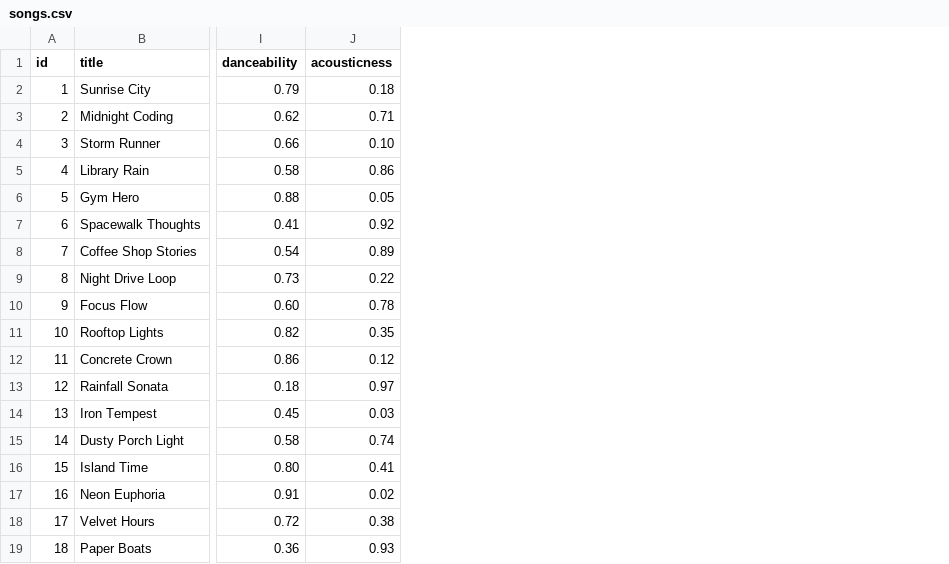
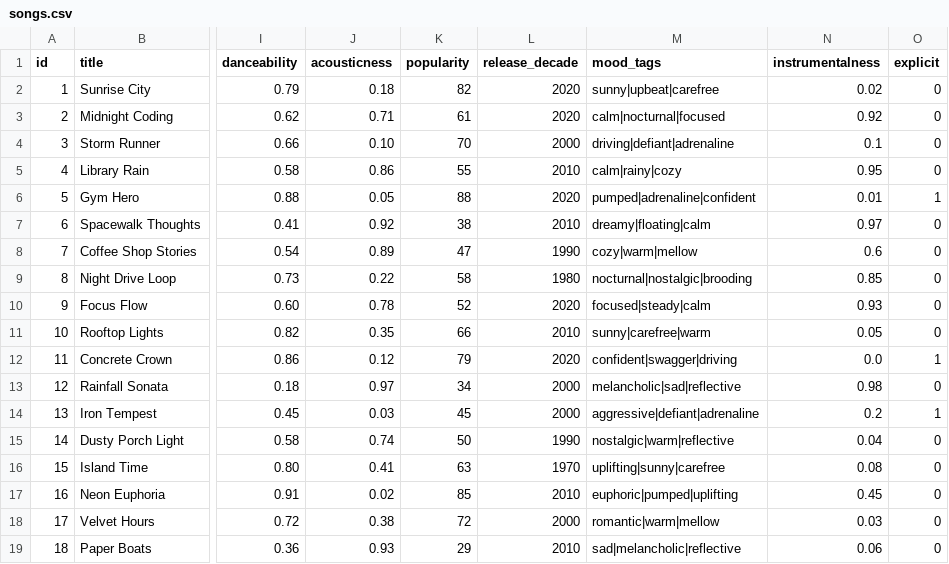
Before and after one commit to Boomators/music-recommender, a CSV file: data/songs.csv, drawn as a sheet; only a part is shown, gaps mark what is left out; the diff names each change by its address in the sheet, - before the commit and + after, or states it on an @@ line.

```diff
--- a/data/songs.csv
+++ b/data/songs.csv
+column K (popularity), rows 2-19: 82 | 61 | 70 | 55 | 88 | 38 | 47 | 58 | 52 | 66 | 79 | 34 | 45 | 50 | 63 | 85 | 72 | 29
+column L (release_decade), rows 2-19: 2020 | 2020 | 2000 | 2010 | 2020 | 2010 | 1990 | 1980 | 2020 | 2010 | 2020 | 2000 | 2000 | 1990 | 1970 | 2010 | 2000 | 2010
+column M (mood_tags), rows 2-19: sunny|upbeat|carefree | calm|nocturnal|focused | driving|defiant|adrenaline | calm|rainy|cozy | pumped|adrenaline|confident | dreamy|floating|calm | cozy|warm|mellow | nocturnal|nostalgic|brooding | focused|steady|calm | sunny|carefree|warm | confident|swagger|driving | melancholic|sad|reflective | aggressive|defiant|adrenaline | nostalgic|warm|reflective | uplifting|sunny|carefree | euphoric|pumped|uplifting | romantic|warm|mellow | sad|melancholic|reflective
+column N (instrumentalness), rows 2-19: 0.02 | 0.92 | 0.1 | 0.95 | 0.01 | 0.97 | 0.6 | 0.85 | 0.93 | 0.05 | 0.0 | 0.98 | 0.2 | 0.04 | 0.08 | 0.45 | 0.03 | 0.06
+column O (explicit), rows 2-19: 0 | 0 | 0 | 0 | 1 | 0 | 0 | 0 | 0 | 0 | 1 | 0 | 1 | 0 | 0 | 0 | 0 | 0
```
Also changed, not shown: 6 other files.
